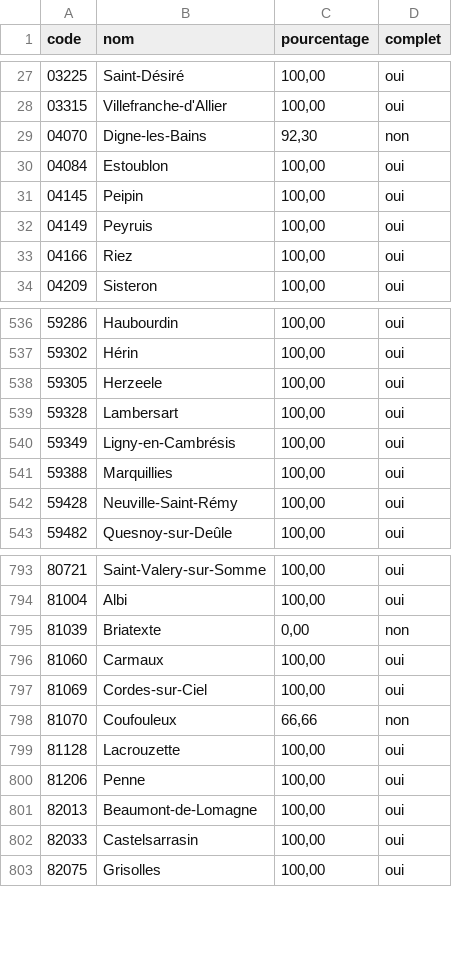
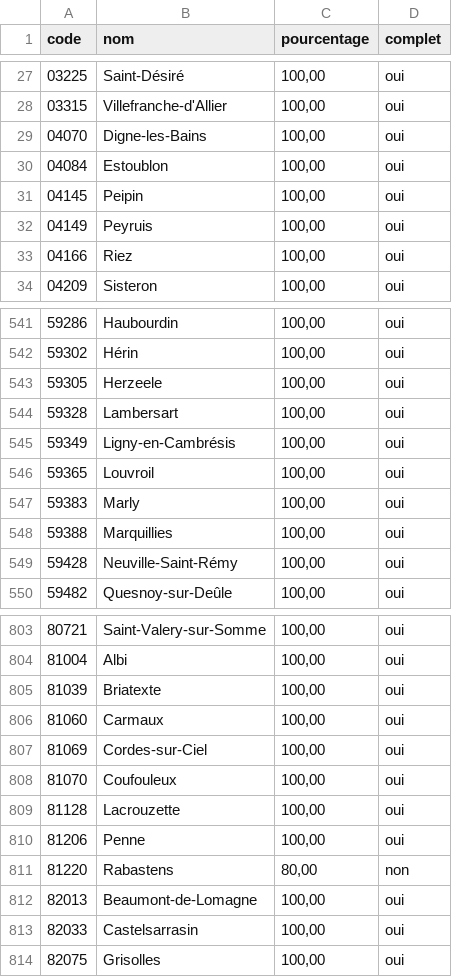
Before and after one commit to adumas1350/MuN26_t2, a CSV file: monitoring.csv, drawn as a sheet; only a part is shown, gaps mark what is left out; the diff covers the shown part only.

```diff
--- a/monitoring.csv
+++ b/monitoring.csv
@@ -28,3 +28,3 @@ code,nom,pourcentage,complet
 03315,Villefranche-d'Allier,"100,00",oui
-04070,Digne-les-Bains,"92,30",non
+04070,Digne-les-Bains,"100,00",oui
 04084,Estoublon,"100,00",oui
@@ -540,2 +545,4 @@ code,nom,pourcentage,complet
 59349,Ligny-en-Cambrésis,"100,00",oui
+59365,Louvroil,"100,00",oui
+59383,Marly,"100,00",oui
 59388,Marquillies,"100,00",oui
@@ -794,8 +804,9 @@ code,nom,pourcentage,complet
 81004,Albi,"100,00",oui
-81039,Briatexte,"0,00",non
+81039,Briatexte,"100,00",oui
 81060,Carmaux,"100,00",oui
 81069,Cordes-sur-Ciel,"100,00",oui
-81070,Coufouleux,"66,66",non
+81070,Coufouleux,"100,00",oui
 81128,Lacrouzette,"100,00",oui
 81206,Penne,"100,00",oui
+81220,Rabastens,"80,00",non
 82013,Beaumont-de-Lomagne,"100,00",oui
```
Also changed, not shown: 8 added rows elsewhere in this file, resultats_municipales_t2.csv.
